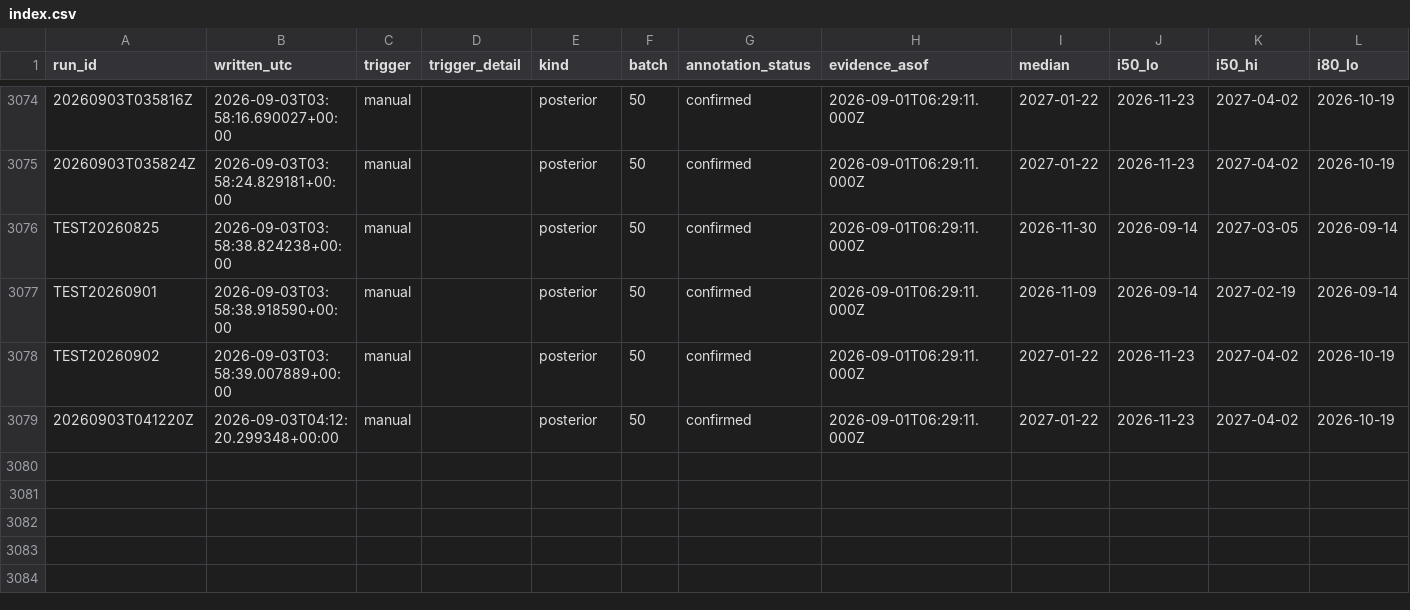
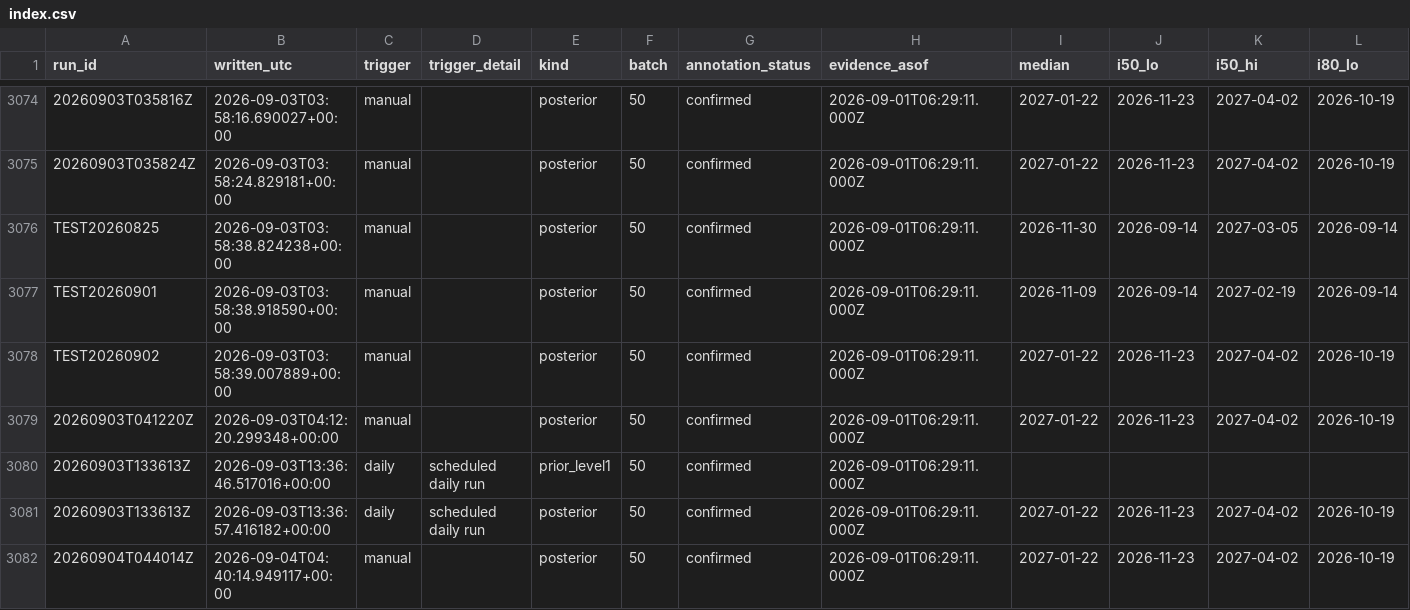
Before and after one commit to geanodong-bcrs/hxh-forecast, a CSV file: data/forecasts/index.csv, drawn as a sheet; only a part is shown, gaps mark what is left out; rows hold the shown columns only; the diff names each change by its address in the sheet, - before the commit and + after, or states it on an @@ line.

```diff
--- a/data/forecasts/index.csv
+++ b/data/forecasts/index.csv
+row 3080: 20260903T133613Z | 2026-09-03T13:36:46.517016+00:00 | daily | scheduled daily run | prior_level1 | 50 | confirmed | 2026-09-01T06:29:11.000Z
+row 3081: 20260903T133613Z | 2026-09-03T13:36:57.416182+00:00 | daily | scheduled daily run | posterior | 50 | confirmed | 2026-09-01T06:29:11.000Z | 2027-01-22 | 2026-11-23 | 2027-04-02 | 2026-10-19
+row 3082: 20260904T044014Z | 2026-09-04T04:40:14.949117+00:00 | manual |  | posterior | 50 | confirmed | 2026-09-01T06:29:11.000Z | 2027-01-22 | 2026-11-23 | 2027-04-02 | 2026-10-19
```
Also changed, not shown: data/automation/poll_log.csv, data/processed/chapters.csv, 17 other files.
